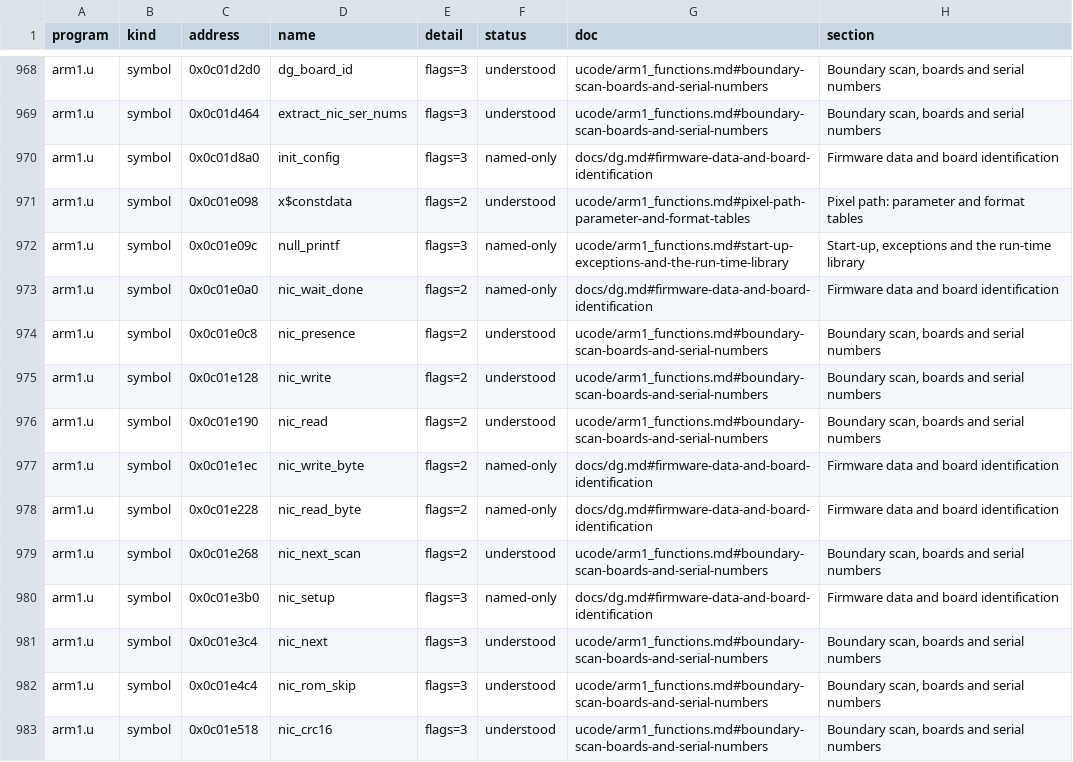
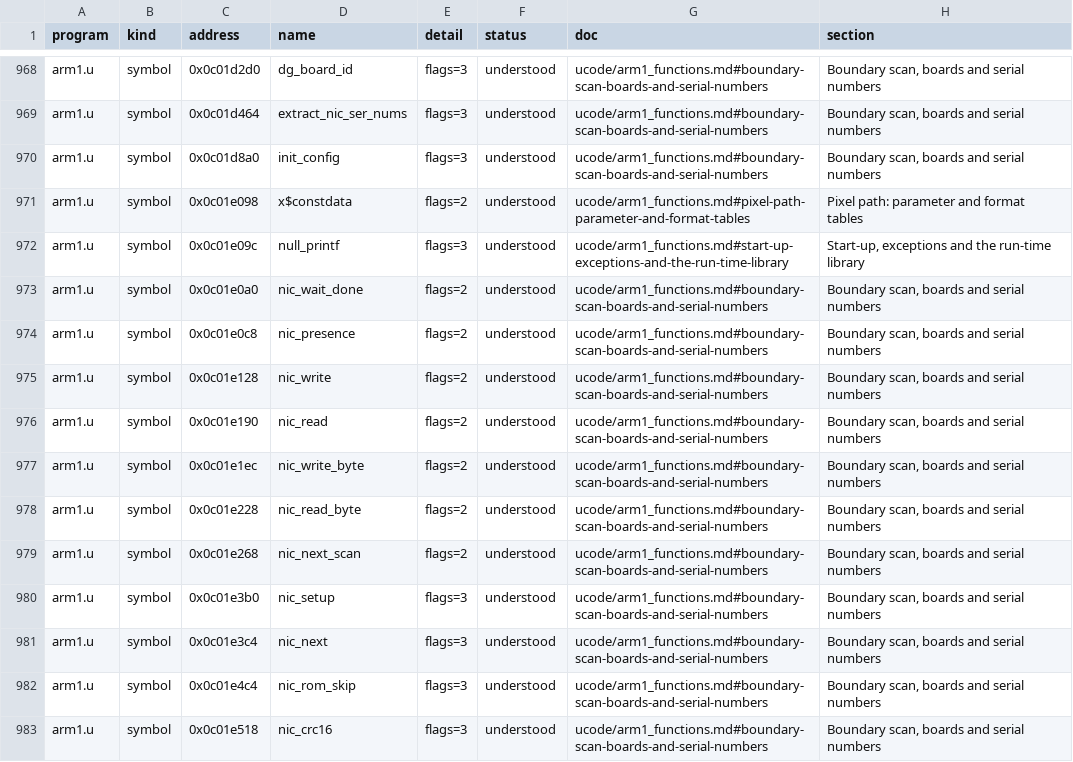
Before and after one commit to jamesbraid/kona, a TSV file: docs/inventory/ucode.tsv, drawn as a sheet; only a part is shown, gaps mark what is left out; the diff covers the shown part only.

Commit message:
arm1: cite each symbol's own sites and correct the load switches
93 arm1.u symbols and linker marks had entries whose only address was
the symbol's own, which the grader does not take as a derivation. Each
entry now names a site read from the listing: the call or literal load
that reaches it, a table word that holds it, or for an uncalled routine
a neighbouring word.

Following those sites showed that init clears all three load switches
(the words after InSimulator, at 0x0c004180-0x0c004188) whenever the
simulator flag is zero, and that init_hip reads backdoor_geif_loading
at 0x0c001d40 to choose RAM at 0x8000 over the file. The entries had
said that nothing writes the switches and nothing reads the third.

```diff
--- a/docs/inventory/ucode.tsv
+++ b/docs/inventory/ucode.tsv
@@ -969,6 +969,6 @@ arm1.u	symbol	0x0c01d2d0	dg_board_id	flags=3	understood	ucode/arm1_functions.md#
 arm1.u	symbol	0x0c01d464	extract_nic_ser_nums	flags=3	understood	ucode/arm1_functions.md#boundary-scan-boards-and-serial-numbers	Boundary scan, boards and serial numbers
-arm1.u	symbol	0x0c01d8a0	init_config	flags=3	named-only	docs/dg.md#firmware-data-and-board-identification	Firmware data and board identification
+arm1.u	symbol	0x0c01d8a0	init_config	flags=3	understood	ucode/arm1_functions.md#boundary-scan-boards-and-serial-numbers	Boundary scan, boards and serial numbers
 arm1.u	symbol	0x0c01e098	x$constdata	flags=2	understood	ucode/arm1_functions.md#pixel-path-parameter-and-format-tables	Pixel path: parameter and format tables
-arm1.u	symbol	0x0c01e09c	null_printf	flags=3	named-only	ucode/arm1_functions.md#start-up-exceptions-and-the-run-time-library	Start-up, exceptions and the run-time library
-arm1.u	symbol	0x0c01e0a0	nic_wait_done	flags=2	named-only	docs/dg.md#firmware-data-and-board-identification	Firmware data and board identification
+arm1.u	symbol	0x0c01e09c	null_printf	flags=3	understood	ucode/arm1_functions.md#start-up-exceptions-and-the-run-time-library	Start-up, exceptions and the run-time library
+arm1.u	symbol	0x0c01e0a0	nic_wait_done	flags=2	understood	ucode/arm1_functions.md#boundary-scan-boards-and-serial-numbers	Boundary scan, boards and serial numbers
 arm1.u	symbol	0x0c01e0c8	nic_presence	flags=2	understood	ucode/arm1_functions.md#boundary-scan-boards-and-serial-numbers	Boundary scan, boards and serial numbers
@@ -976,6 +976,6 @@ arm1.u	symbol	0x0c01e128	nic_write	flags=2	understood	ucode/arm1_functions.md#bo
 arm1.u	symbol	0x0c01e190	nic_read	flags=2	understood	ucode/arm1_functions.md#boundary-scan-boards-and-serial-numbers	Boundary scan, boards and serial numbers
-arm1.u	symbol	0x0c01e1ec	nic_write_byte	flags=2	named-only	docs/dg.md#firmware-data-and-board-identification	Firmware data and board identification
-arm1.u	symbol	0x0c01e228	nic_read_byte	flags=2	named-only	docs/dg.md#firmware-data-and-board-identification	Firmware data and board identification
+arm1.u	symbol	0x0c01e1ec	nic_write_byte	flags=2	understood	ucode/arm1_functions.md#boundary-scan-boards-and-serial-numbers	Boundary scan, boards and serial numbers
+arm1.u	symbol	0x0c01e228	nic_read_byte	flags=2	understood	ucode/arm1_functions.md#boundary-scan-boards-and-serial-numbers	Boundary scan, boards and serial numbers
 arm1.u	symbol	0x0c01e268	nic_next_scan	flags=2	understood	ucode/arm1_functions.md#boundary-scan-boards-and-serial-numbers	Boundary scan, boards and serial numbers
-arm1.u	symbol	0x0c01e3b0	nic_setup	flags=3	named-only	docs/dg.md#firmware-data-and-board-identification	Firmware data and board identification
+arm1.u	symbol	0x0c01e3b0	nic_setup	flags=3	understood	ucode/arm1_functions.md#boundary-scan-boards-and-serial-numbers	Boundary scan, boards and serial numbers
 arm1.u	symbol	0x0c01e3c4	nic_next	flags=3	understood	ucode/arm1_functions.md#boundary-scan-boards-and-serial-numbers	Boundary scan, boards and serial numbers
```
Also changed, not shown: 151 edited cells elsewhere in this file, docs/inventory/summary.tsv, 3 other files.
